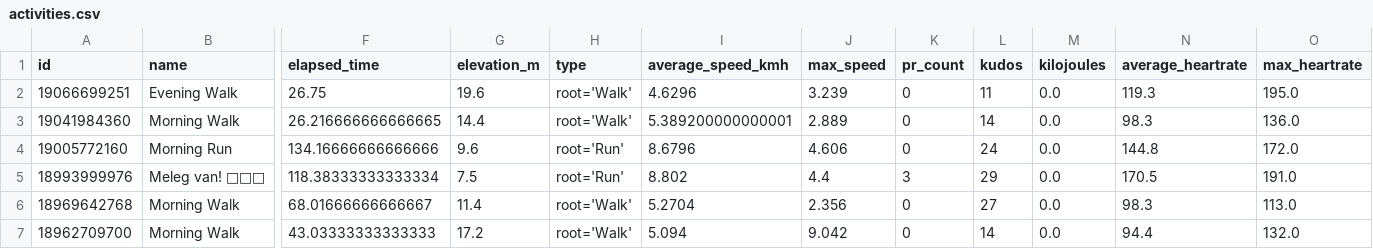
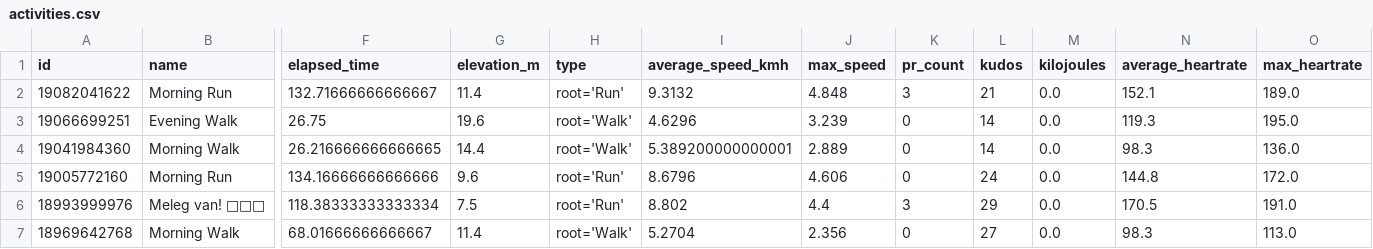
Before and after one commit to ak91hu/ModernHumbleBragDashboard, a CSV file: data/activities.csv, drawn as a sheet; only a part is shown, gaps mark what is left out; the shorter side is filled out with more unchanged rows; addresses are those after the commit; rows hold the shown columns only; the diff names each change by its address in the sheet, - before the commit and + after, or states it on an @@ line.

Commit message:
Auto-update Strava data

```diff
--- a/data/activities.csv
+++ b/data/activities.csv
+row 2: 19082041622 | Morning Run | 132.71666666666667 | 11.4 | root='Run' | 9.3132 | 4.848 | 3 | 21 | 0.0 | 152.1 | 189.0
-L3 (kudos): 11
+L3 (kudos): 14
```
